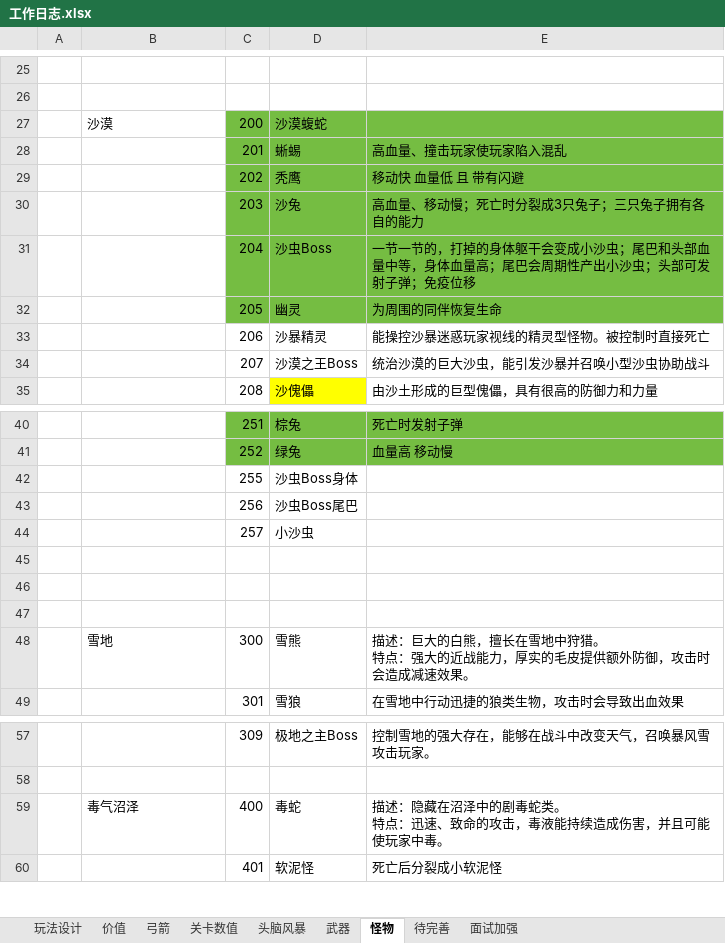
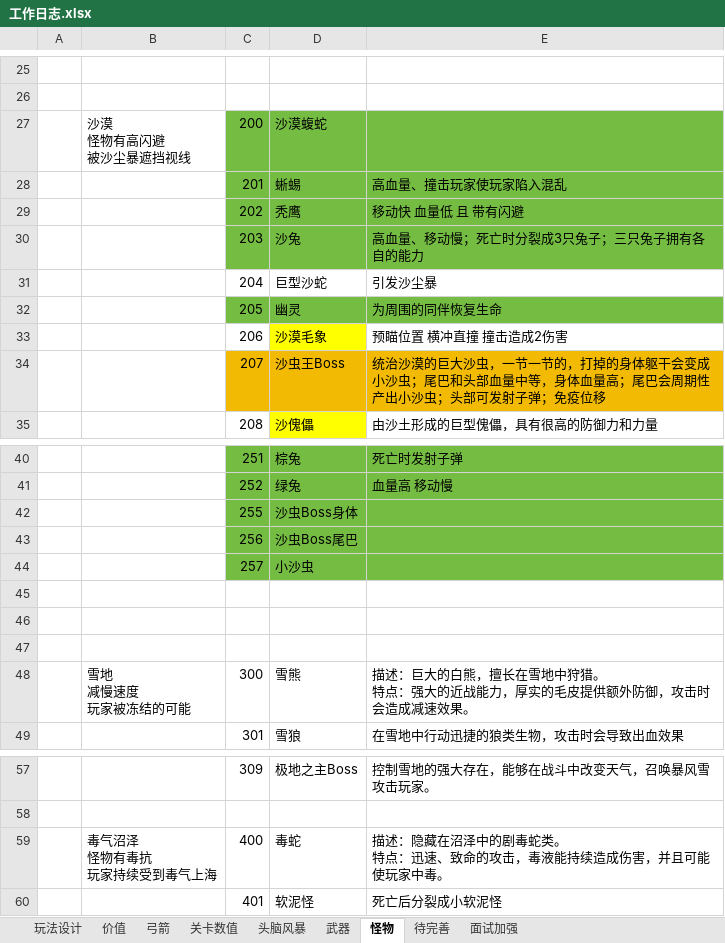
Before and after one commit to liujin-max/NeonWar, an Excel workbook: 表格/工作日志.xlsx, sheet 怪物, drawn as a sheet; only a part is shown, gaps mark what is left out; values as stored, in another font and other column widths than the file's, no borders; removed rows and columns are numbered as before the commit, all else as after; ↵ is a line break in a cell; the diff names each change by its address in the sheet, - before the commit and + after, or states it on an @@ line.

```diff
--- a/表格/工作日志.xlsx (sheet 怪物)
+++ b/表格/工作日志.xlsx (sheet 怪物)
-B27: 沙漠
+B27: 沙漠 ↵ 怪物有高闪避 ↵ 被沙尘暴遮挡视线
-row 31:  |  | 204 | 沙虫Boss | 一节一节的，打掉的身体躯干会变成小沙虫；尾巴和头部血量中等，身体血量高；尾巴会周期性产出小沙虫；头部可发射子弹；免疫位移
+row 31:  |  | 204 | 巨型沙蛇 | 引发沙尘暴
-row 33:  |  | 206 | 沙暴精灵 | 能操控沙暴迷惑玩家视线的精灵型怪物。被控制时直接死亡
+row 33:  |  | 206 | 沙漠毛象 | 预瞄位置 横冲直撞 撞击造成2伤害
-C34:E34 fill: none
+C34:E34 fill: #F2BA02
-D34: 沙漠之王Boss
+D34: 沙虫王Boss
-E34: …大沙虫，能引发沙暴并召唤小型沙虫协助战斗
+E34: …大沙虫，一节一节的，打掉的身体躯干会变成小沙虫；尾巴和头部血量中等，身体血量高；尾巴会周期性产出小沙虫；头部可发射子弹；免疫位移
-C42:E44 fill: none
+C42:E44 fill: #75BD42
-B48: 雪地
+B48: 雪地 ↵ 减慢速度 ↵ 玩家被冻结的可能
-B59: 毒气沼泽
+B59: 毒气沼泽 ↵ 怪物有毒抗 ↵ 玩家持续受到毒气上海
```
Also changed, not shown: 25 other files.
